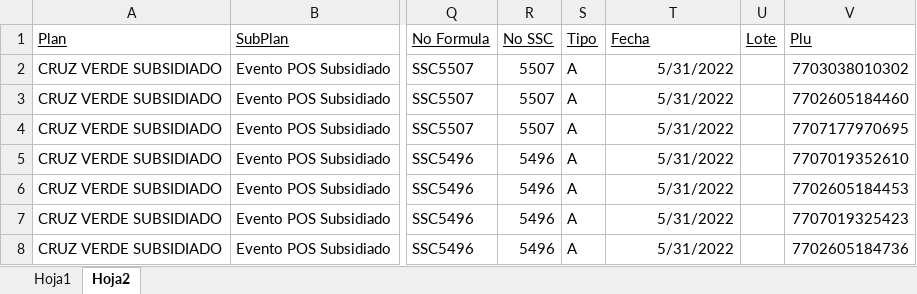
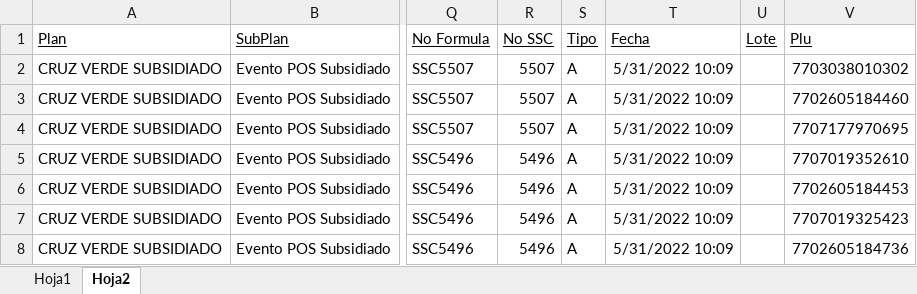
Before and after one commit to gregorc2/prueba, an Excel workbook: cruz_verde_prueba.xlsx, sheet Hoja2, drawn as a sheet; only a part is shown, gaps mark what is left out; values as stored, in another font and other column widths than the file's, no borders; the diff names each change by its address in the sheet, - before the commit and + after, or states it on an @@ line.

Commit message:
modificando fevha

```diff
--- a/cruz_verde_prueba.xlsx (sheet Hoja2)
+++ b/cruz_verde_prueba.xlsx (sheet Hoja2)
-T2:T8 (Fecha): 5/31/2022
+T2:T8 (Fecha): 5/31/2022 10:09
```
